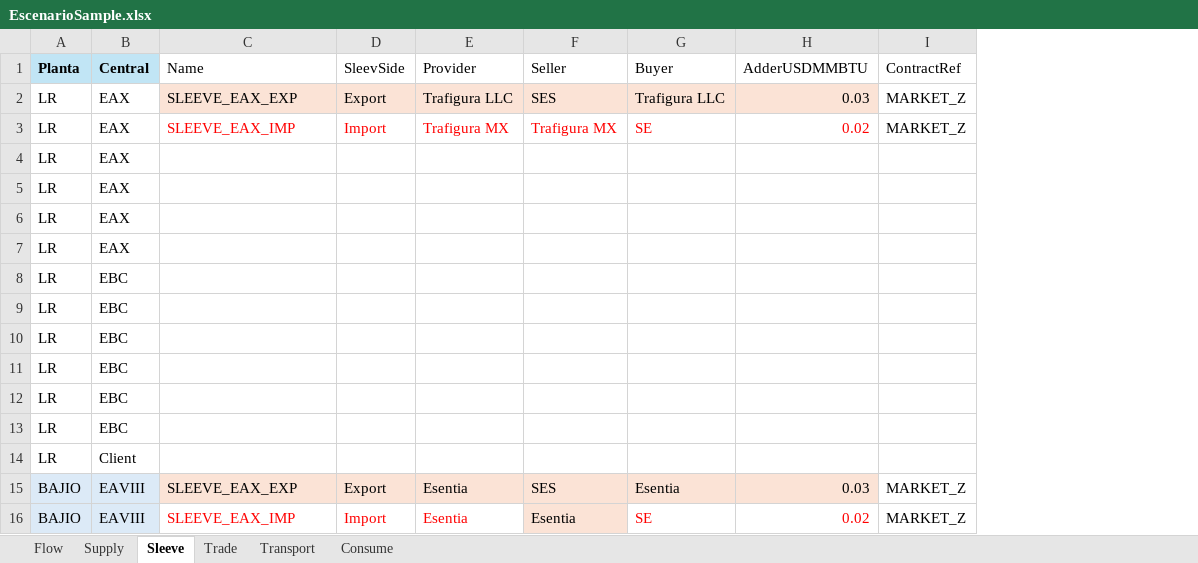
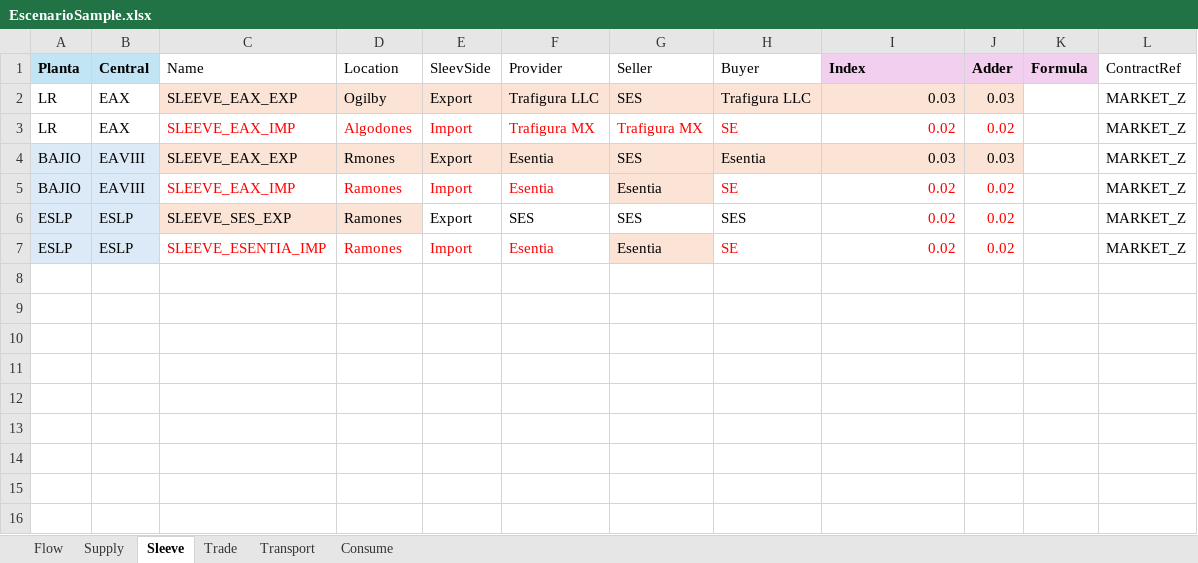
Before and after one commit to cszittyay/ModeloSaavi, an Excel workbook: EscenarioSample.xlsx, sheet Sleeve, drawn as a sheet; values as stored, in another font and other column widths than the file's, no borders; removed rows and columns are numbered as before the commit, all else as after; the diff names each change by its address in the sheet, - before the commit and + after, or states it on an @@ line.

Commit message:
Nuevo modelo de Price(Formula) | Index + Adder para Sleeve y Supply; Location para Sleeve y Trade

```diff
--- a/EscenarioSample.xlsx (sheet Sleeve)
+++ b/EscenarioSample.xlsx (sheet Sleeve)
+column D (Location), rows 2-5: Ogilby | Algodones | Rmones | Ramones
+column J (Adder), rows 2-5: 0.03 | 0.02 | 0.03 | 0.02
+column K (Formula), empty
-I1: AdderUSDMMBTU
+I1: Index
@@ I1 fill: none → #F2CFEE, bold: off → on @@
-row 4: LR | EAX
-row 5: LR | EAX
-row 6: LR | EAX
-row 7: LR | EAX
-row 8: LR | EBC
-row 9: LR | EBC
-row 10: LR | EBC
-row 11: LR | EBC
-row 12: LR | EBC
-row 13: LR | EBC
-row 14: LR | Client
+row 6: ESLP | ESLP | SLEEVE_SES_EXP | Ramones | Export | SES | SES | SES | 0.02 | 0.02 |  | MARKET_Z
+row 7: ESLP | ESLP | SLEEVE_ESENTIA_IMP | Ramones | Import | Esentia | Esentia | SE | 0.02 | 0.02 |  | MARKET_Z
```
Also changed, not shown: sheet Flow, sheet Trade, sheet Supply, sheet Transport, sheet Consume, 6 other files.
